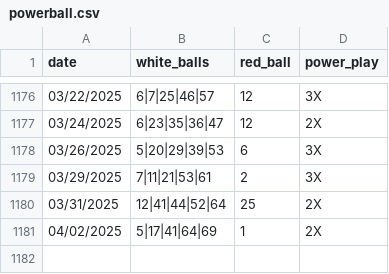
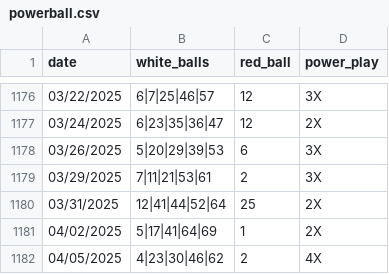
Before and after one commit to jbaranski/jeffs-lottery-utils, a CSV file: numbers/powerball.csv, drawn as a sheet; only a part is shown, gaps mark what is left out.

```diff
--- a/numbers/powerball.csv
+++ b/numbers/powerball.csv
@@ -1181 +1181,2 @@ date,white_balls,red_ball,power_play
 04/02/2025,5|17|41|64|69,1,2X
+04/05/2025,4|23|30|46|62,2,4X
```
Also changed, not shown: 2 other files.
